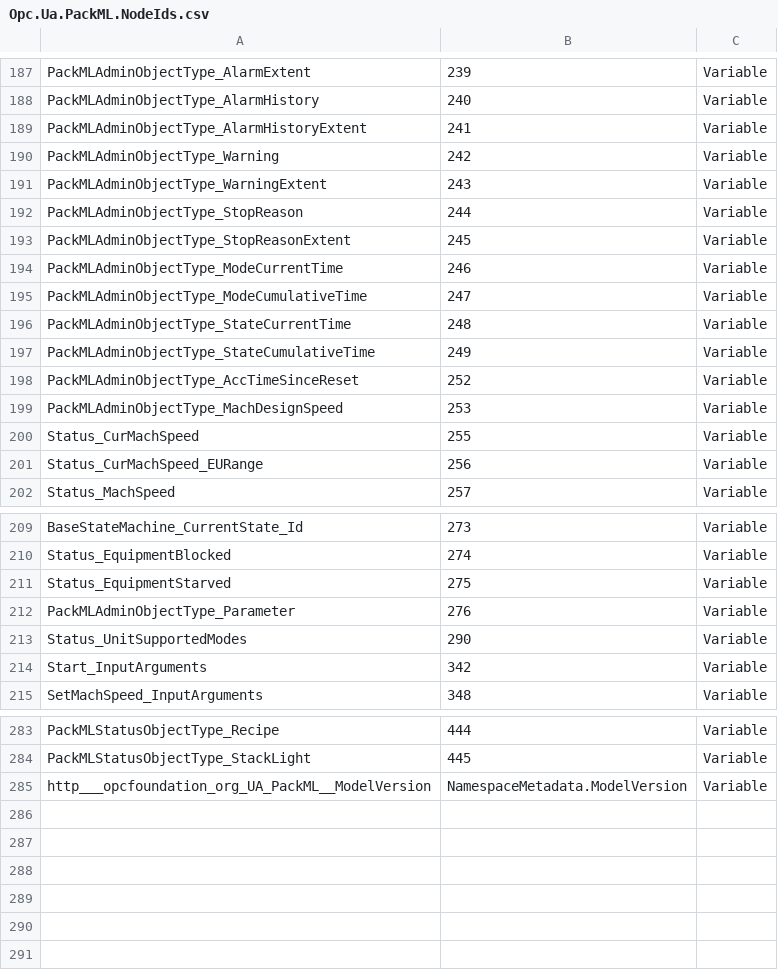
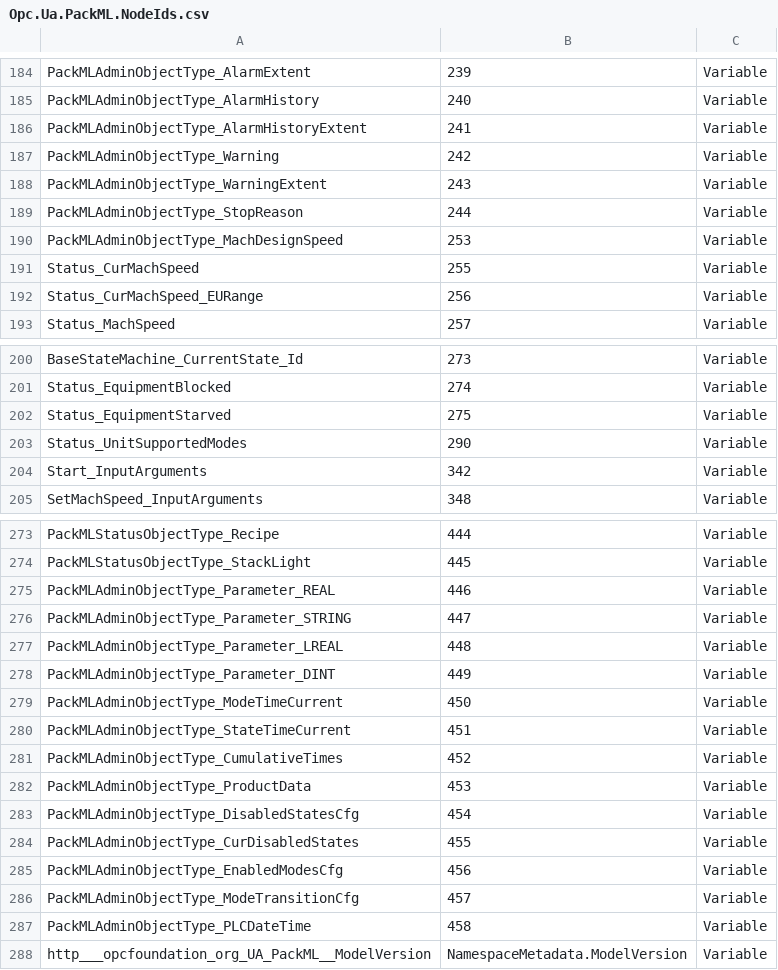
Before and after one commit to bostroemc/OPC30050-PackML, a CSV file: artifacts/Opc.Ua.PackML.NodeIds.csv, drawn as a sheet; only a part is shown, gaps mark what is left out; the diff covers the shown part only.

```diff
--- a/artifacts/Opc.Ua.PackML.NodeIds.csv
+++ b/artifacts/Opc.Ua.PackML.NodeIds.csv
@@ -192,8 +189,2 @@ PackMLAdminObjectType_WarningExtent,243,Variable
 PackMLAdminObjectType_StopReason,244,Variable
-PackMLAdminObjectType_StopReasonExtent,245,Variable
-PackMLAdminObjectType_ModeCurrentTime,246,Variable
-PackMLAdminObjectType_ModeCumulativeTime,247,Variable
-PackMLAdminObjectType_StateCurrentTime,248,Variable
-PackMLAdminObjectType_StateCumulativeTime,249,Variable
-PackMLAdminObjectType_AccTimeSinceReset,252,Variable
 PackMLAdminObjectType_MachDesignSpeed,253,Variable
@@ -211,3 +202,2 @@ Status_EquipmentBlocked,274,Variable
 Status_EquipmentStarved,275,Variable
-PackMLAdminObjectType_Parameter,276,Variable
 Status_UnitSupportedModes,290,Variable
@@ -284,2 +274,15 @@ PackMLStatusObjectType_Recipe,444,Variable
 PackMLStatusObjectType_StackLight,445,Variable
+PackMLAdminObjectType_Parameter_REAL,446,Variable
+PackMLAdminObjectType_Parameter_STRING,447,Variable
+PackMLAdminObjectType_Parameter_LREAL,448,Variable
+PackMLAdminObjectType_Parameter_DINT,449,Variable
+PackMLAdminObjectType_ModeTimeCurrent,450,Variable
+PackMLAdminObjectType_StateTimeCurrent,451,Variable
+PackMLAdminObjectType_CumulativeTimes,452,Variable
+PackMLAdminObjectType_ProductData,453,Variable
+PackMLAdminObjectType_DisabledStatesCfg,454,Variable
+PackMLAdminObjectType_CurDisabledStates,455,Variable
+PackMLAdminObjectType_EnabledModesCfg,456,Variable
+PackMLAdminObjectType_ModeTransitionCfg,457,Variable
+PackMLAdminObjectType_PLCDateTime,458,Variable
 http___opcfoundation_org_UA_PackML__ModelVersion,NamespaceMetadata.ModelVersion,Variable
```
Also changed, not shown: 3 removed rows elsewhere in this file, 4 other files.
